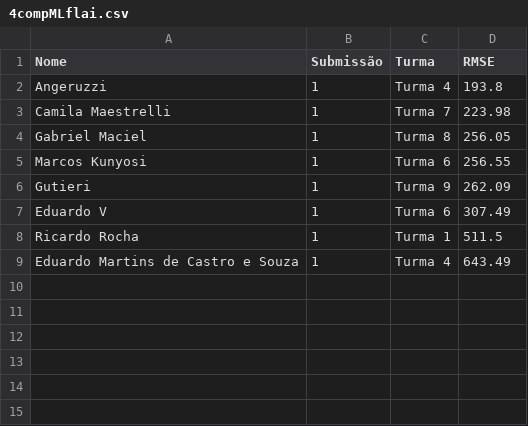
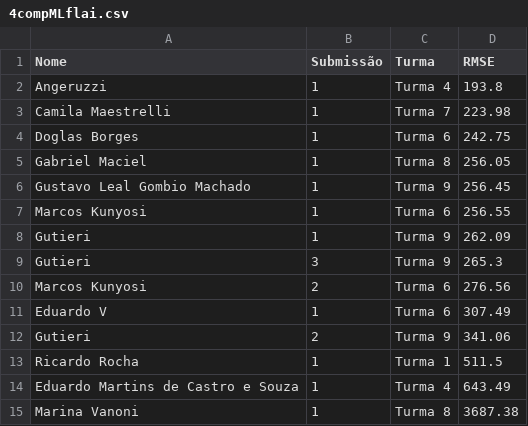
Before and after one commit to gitflai/ranking, a CSV file: 4compMLflai.csv, drawn as a sheet.

```diff
--- a/4compMLflai.csv
+++ b/4compMLflai.csv
@@ -3,7 +3,13 @@ Angeruzzi,1,Turma 4,193.8
 Camila Maestrelli,1,Turma 7,223.98
+Doglas Borges,1,Turma 6,242.75
 Gabriel Maciel,1,Turma 8,256.05
+Gustavo Leal Gombio Machado,1,Turma 9,256.45
 Marcos Kunyosi,1,Turma 6,256.55
 Gutieri,1,Turma 9,262.09
+Gutieri,3,Turma 9,265.3
+Marcos Kunyosi,2,Turma 6,276.56
 Eduardo V,1,Turma 6,307.49
+Gutieri,2,Turma 9,341.06
 Ricardo Rocha,1,Turma 1,511.5
 Eduardo Martins de Castro e Souza,1,Turma 4,643.49
+Marina Vanoni,1,Turma 8,3687.38
```
Also changed, not shown: 4compMLflairank.csv.
